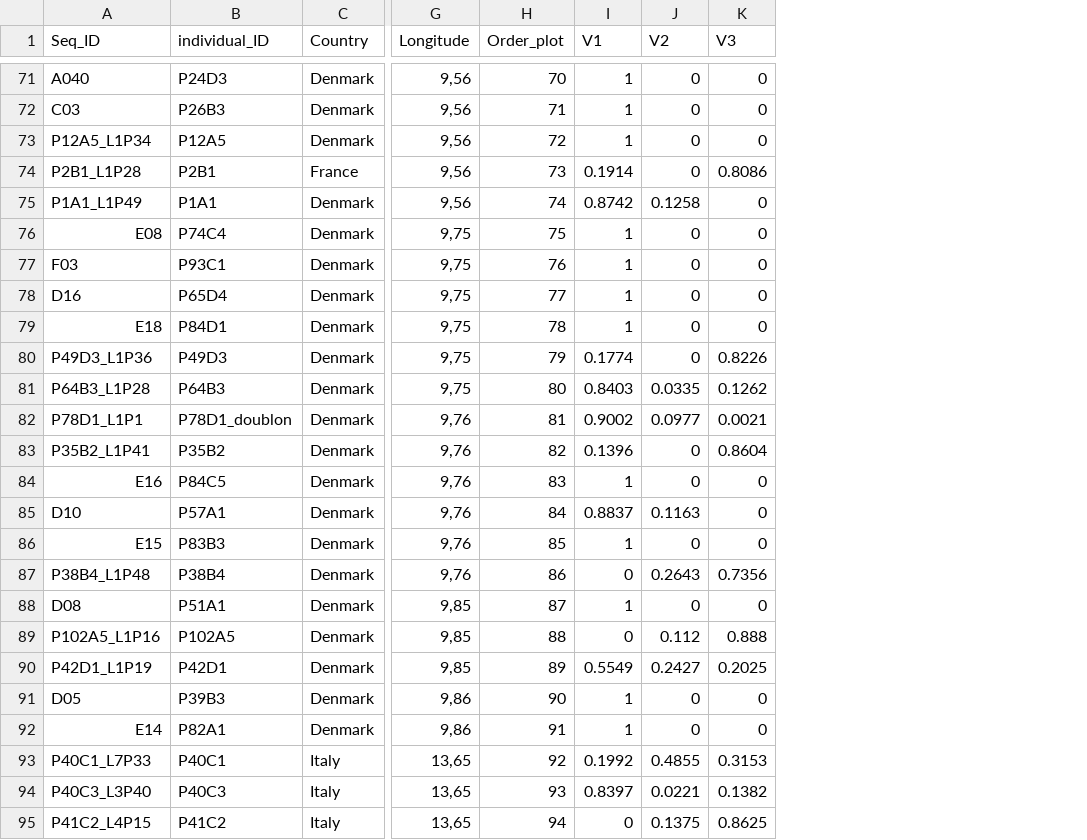
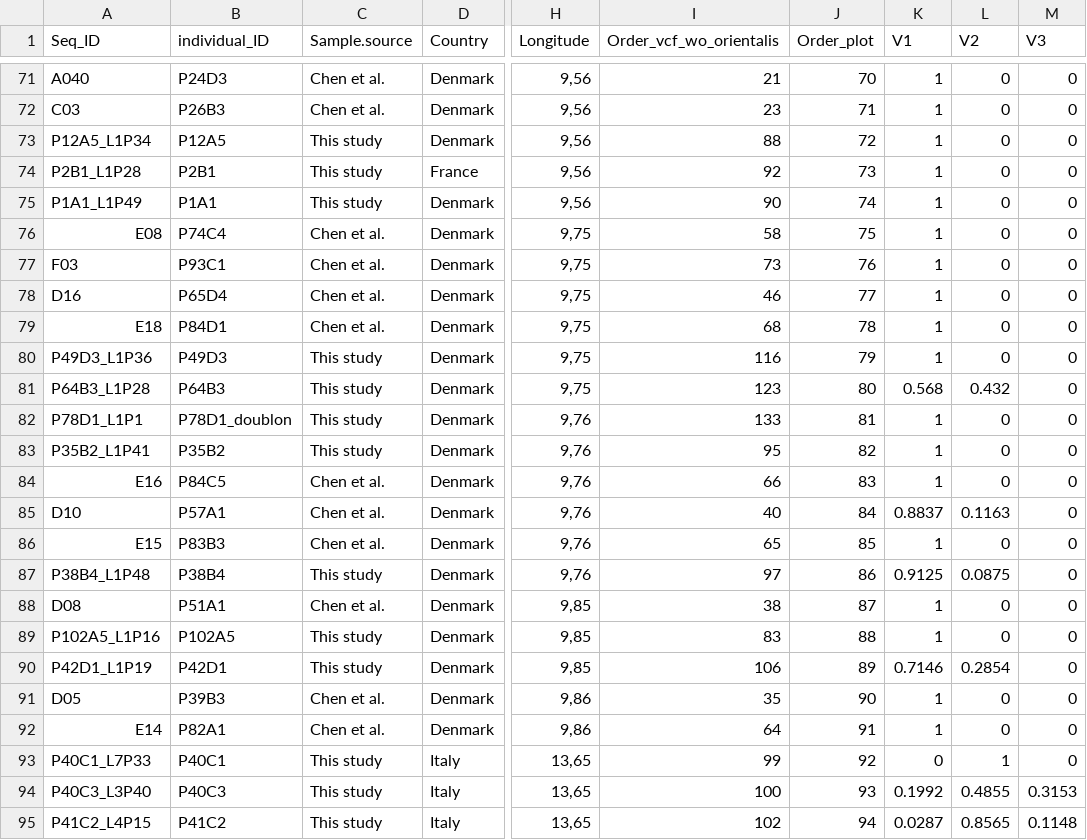
Before and after one commit to CornilleEclecticLab/Apple-Genomic_offset, a CSV file: 01-Population_structure/02-fastStructure/out/All_data_wo_orientalis/s05.membership_coefficient/K3_MajorCluster_value_sorted.csv, drawn as a sheet; only a part is shown, gaps mark what is left out; addresses are those after the commit; the diff covers the shown part only; the diff names each change by its address in the sheet, - before the commit and + after, or states it on an @@ line.

```diff
--- a/01-Population_structure/02-fastStructure/out/All_data_wo_orientalis/s05.membership_coefficient/K3_MajorCluster_value_sorted.csv
+++ b/01-Population_structure/02-fastStructure/out/All_data_wo_orientalis/s05.membership_coefficient/K3_MajorCluster_value_sorted.csv
+column C (Sample.source), rows 71-95: Chen et al. | Chen et al. | This study | This study | This study | Chen et al. | Chen et al. | Chen et al. | Chen et al. | This study | This study | This study | This study | Chen et al. | Chen et al. | Chen et al. | This study | Chen et al. | This study | This study | Chen et al. | Chen et al. | This study | This study | This study
+column I (Order_vcf_wo_orientalis), rows 71-95: 21 | 23 | 88 | 92 | 90 | 58 | 73 | 46 | 68 | 116 | 123 | 133 | 95 | 66 | 40 | 65 | 97 | 38 | 83 | 106 | 35 | 64 | 99 | 100 | 102
-K74 (V1): 0.1914
+K74 (V1): 1
-M74 (V3): 0.8086
+M74 (V3): 0
-K75 (V1): 0.8742
+K75 (V1): 1
-L75 (V2): 0.1258
+L75 (V2): 0
-K80 (V1): 0.1774
+K80 (V1): 1
-M80 (V3): 0.8226
+M80 (V3): 0
-K81 (V1): 0.8403
+K81 (V1): 0.568
-L81 (V2): 0.0335
+L81 (V2): 0.432
-M81 (V3): 0.1262
+M81 (V3): 0
-K82 (V1): 0.9002
+K82 (V1): 1
-L82 (V2): 0.0977
+L82 (V2): 0
-M82 (V3): 0.0021
+M82 (V3): 0
-K83 (V1): 0.1396
+K83 (V1): 1
-M83 (V3): 0.8604
+M83 (V3): 0
-K87 (V1): 0
+K87 (V1): 0.9125
-L87 (V2): 0.2643
+L87 (V2): 0.0875
-M87 (V3): 0.7356
+M87 (V3): 0
-K89 (V1): 0
+K89 (V1): 1
-L89 (V2): 0.112
+L89 (V2): 0
-M89 (V3): 0.888
+M89 (V3): 0
-K90 (V1): 0.5549
+K90 (V1): 0.7146
-L90 (V2): 0.2427
+L90 (V2): 0.2854
-M90 (V3): 0.2025
+M90 (V3): 0
-K93 (V1): 0.1992
+K93 (V1): 0
-L93 (V2): 0.4855
+L93 (V2): 1
-M93 (V3): 0.3153
+M93 (V3): 0
-K94 (V1): 0.8397
+K94 (V1): 0.1992
-L94 (V2): 0.0221
+L94 (V2): 0.4855
-M94 (V3): 0.1382
+M94 (V3): 0.3153
-K95 (V1): 0
+K95 (V1): 0.0287
-L95 (V2): 0.1375
+L95 (V2): 0.8565
-M95 (V3): 0.8625
+M95 (V3): 0.1148
```
Also changed, not shown: 145 edited cells elsewhere in this file, 01-Population_structure/02-fastStructure/out/All_data_wo_orientalis/s05.membership_coefficient/K10_MajorCluster_value_sorted.csv, 01-Population_structure/02-fastStructure/out/All_data_wo_orientalis/s05.membership_coefficient/K10_MinorCluster1_value_sorted.csv, 14 other files.
